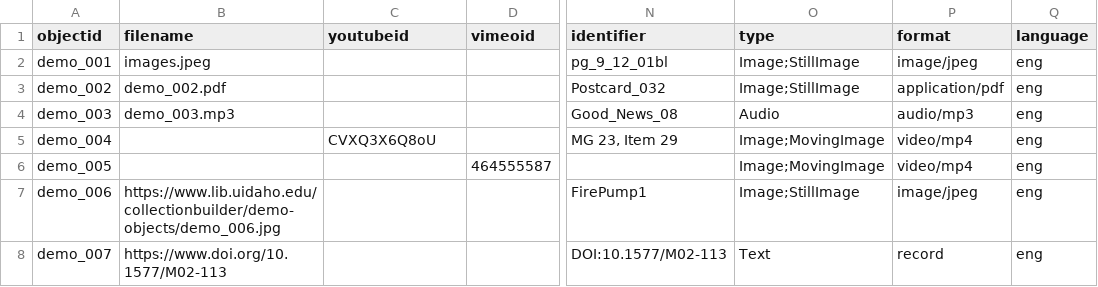
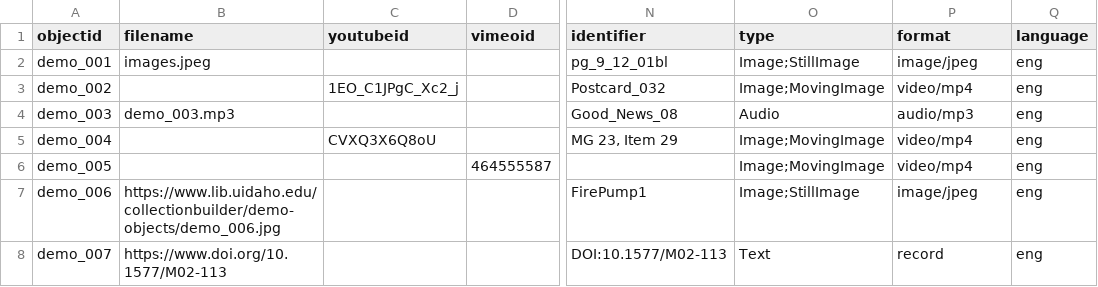
Before and after one commit to cris-ptr/ColletionArchive, a CSV file: _data/demo-metadata.csv, drawn as a sheet; only a part is shown, gaps mark what is left out; the diff names each change by its address in the sheet, - before the commit and + after, or states it on an @@ line.

Commit message:
Update demo-metadata.csv

```diff
--- a/_data/demo-metadata.csv
+++ b/_data/demo-metadata.csv
-B3 (filename): demo_002.pdf
+B3 (filename): (empty)
-C3 (youtubeid): (empty)
+C3 (youtubeid): 1EO_C1JPgC_Xc2_j
-O3 (type): Image;StillImage
+O3 (type): Image;MovingImage
-P3 (format): application/pdf
+P3 (format): video/mp4
```
